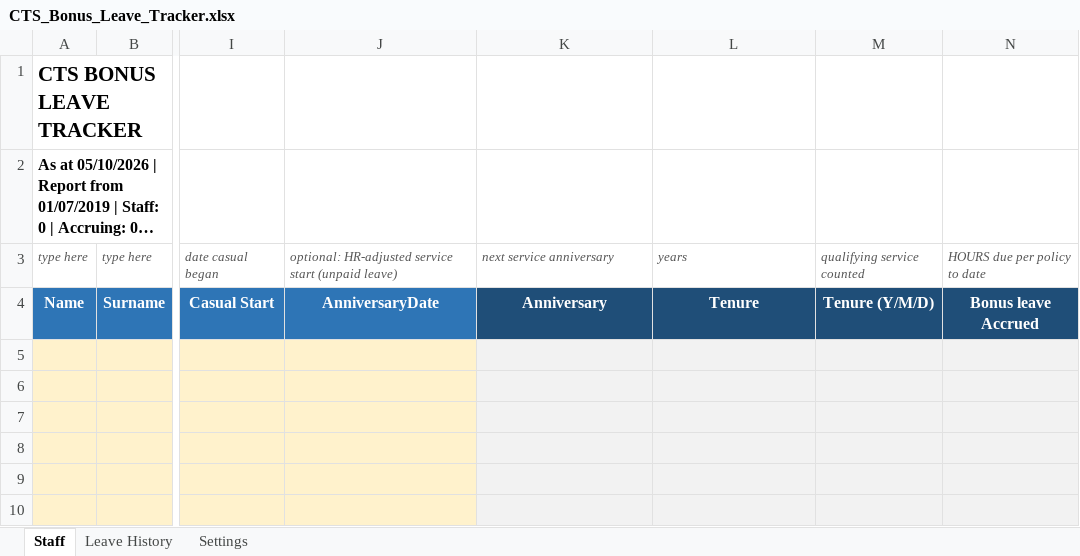
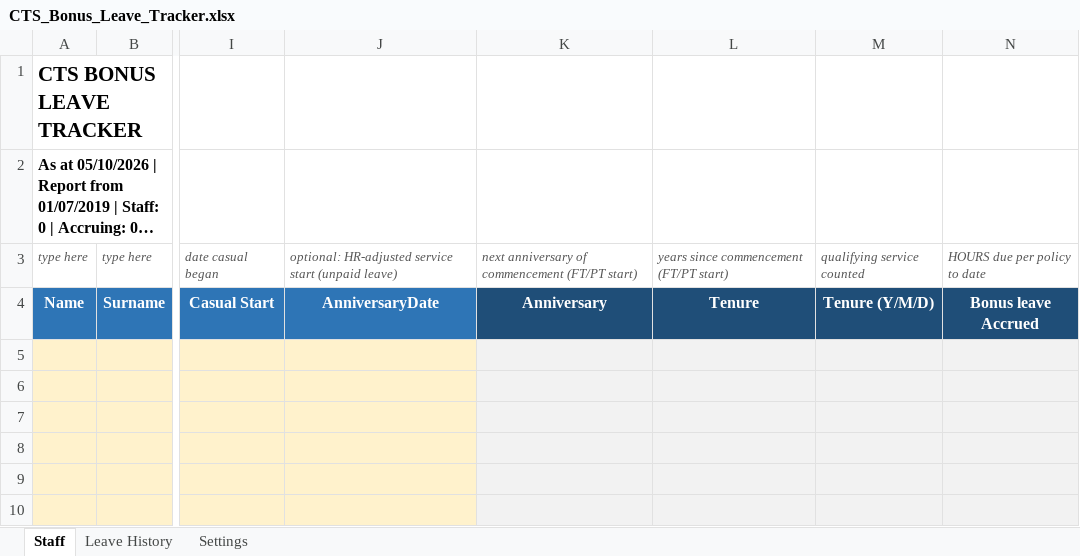
Before and after one commit to WesleyNelson-O33/Claude, an Excel workbook: CTS_Bonus_Leave_Tracker.xlsx, sheet Staff, drawn as a sheet; only a part is shown, gaps mark what is left out; long unchanged cells end in …; values as stored, in another font and other column widths than the file's, no borders; charts and pictures and conditional formats not drawn; the diff names each change by its address in the sheet, - before the commit and + after, or states it on an @@ line.

```diff
--- a/CTS_Bonus_Leave_Tracker.xlsx (sheet Staff)
+++ b/CTS_Bonus_Leave_Tracker.xlsx (sheet Staff)
-K3: next service anniversary
+K3: next anniversary of commencement (FT/PT start)
-L3: years
+L3: years since commencement (FT/PT start)
```
Also changed, not shown: Bonus Leave Accrual Workbook DN 01102026 - fixed.xlsx.
